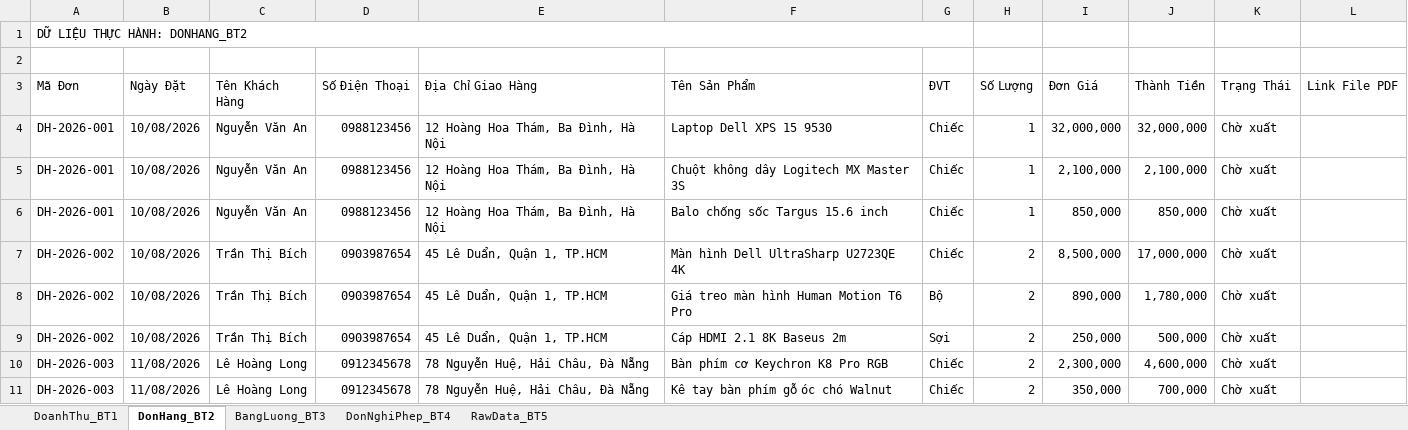
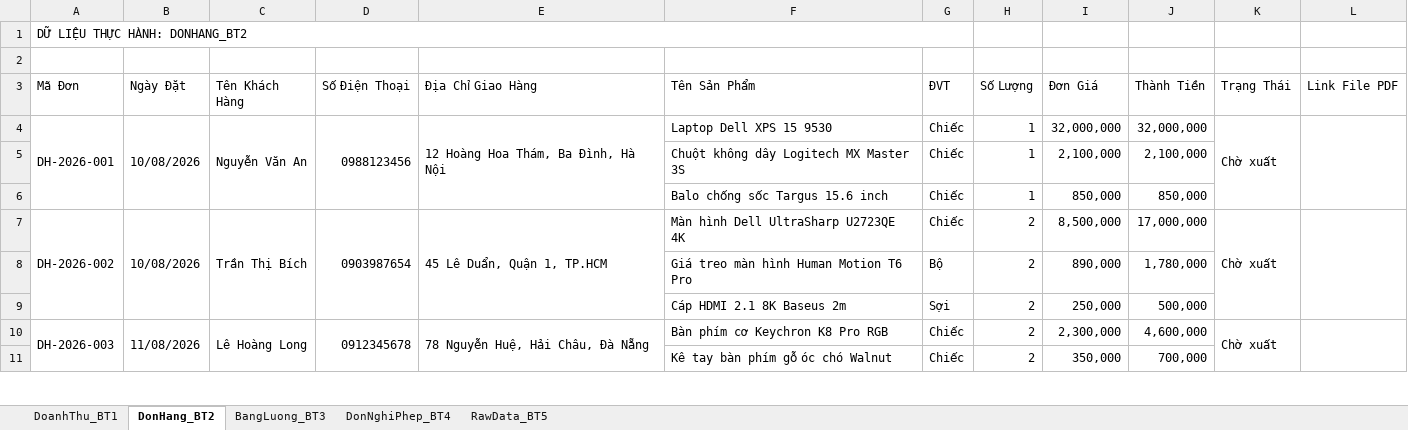
Before and after one commit to nguyentuanviet12k1d22cntt02-eng/BaiTap_AI_10, an Excel workbook: data/Du_Lieu_Mau_Tong_Hop.xlsx, sheet DonHang_BT2, drawn as a sheet; only a part is shown; values as stored, in another font and other column widths than the file's, no cell formats; removed rows and columns are numbered as before the commit, all else as after; the diff covers the shown part only; the diff names each change by its address in the sheet, - before the commit and + after, or states it on an @@ line.

```diff
--- a/data/Du_Lieu_Mau_Tong_Hop.xlsx (sheet DonHang_BT2)
+++ b/data/Du_Lieu_Mau_Tong_Hop.xlsx (sheet DonHang_BT2)
+A4:A6 merged
+B4:B6 merged
+C4:C6 merged
+D4:D6 merged
+E4:E6 merged
+K4:K6 merged
+L4:L6 merged
-row 5: DH-2026-001 | 10/08/2026 | Nguyễn Văn An | 0988123456 | 12 Hoàng Hoa Thám, Ba Đình, Hà Nội | Chuột không dây Logitech MX Master 3S | Chiếc | 1 | 2,100,000 | 2,100,000 | Chờ xuất
-row 6: DH-2026-001 | 10/08/2026 | Nguyễn Văn An | 0988123456 | 12 Hoàng Hoa Thám, Ba Đình, Hà Nội | Balo chống sốc Targus 15.6 inch | Chiếc | 1 | 850,000 | 850,000 | Chờ xuất
+row 5:  |  |  |  |  | Chuột không dây Logitech MX Master 3S | Chiếc | 1 | 2,100,000 | 2,100,000
+row 6:  |  |  |  |  | Balo chống sốc Targus 15.6 inch | Chiếc | 1 | 850,000 | 850,000
+A7:A9 merged
+B7:B9 merged
+C7:C9 merged
+D7:D9 merged
+E7:E9 merged
+K7:K9 merged
+L7:L9 merged
-row 8: DH-2026-002 | 10/08/2026 | Trần Thị Bích | 0903987654 | 45 Lê Duẩn, Quận 1, TP.HCM | Giá treo màn hình Human Motion T6 Pro | Bộ | 2 | 890,000 | 1,780,000 | Chờ xuất
-row 9: DH-2026-002 | 10/08/2026 | Trần Thị Bích | 0903987654 | 45 Lê Duẩn, Quận 1, TP.HCM | Cáp HDMI 2.1 8K Baseus 2m | Sợi | 2 | 250,000 | 500,000 | Chờ xuất
+row 8:  |  |  |  |  | Giá treo màn hình Human Motion T6 Pro | Bộ | 2 | 890,000 | 1,780,000
+row 9:  |  |  |  |  | Cáp HDMI 2.1 8K Baseus 2m | Sợi | 2 | 250,000 | 500,000
+A10:A11 merged
+B10:B11 merged
+C10:C11 merged
+D10:D11 merged
+E10:E11 merged
+K10:K11 merged
+L10:L11 merged
-row 11: DH-2026-003 | 11/08/2026 | Lê Hoàng Long | 0912345678 | 78 Nguyễn Huệ, Hải Châu, Đà Nẵng | Kê tay bàn phím gỗ óc chó Walnut | Chiếc | 2 | 350,000 | 700,000 | Chờ xuất
+row 11:  |  |  |  |  | Kê tay bàn phím gỗ óc chó Walnut | Chiếc | 2 | 350,000 | 700,000
```
Also changed, not shown: 5 added rows, 5 removed rows and merged cells elsewhere in this sheet, sheet RawData_BT5, cell formats, 6 other files.
